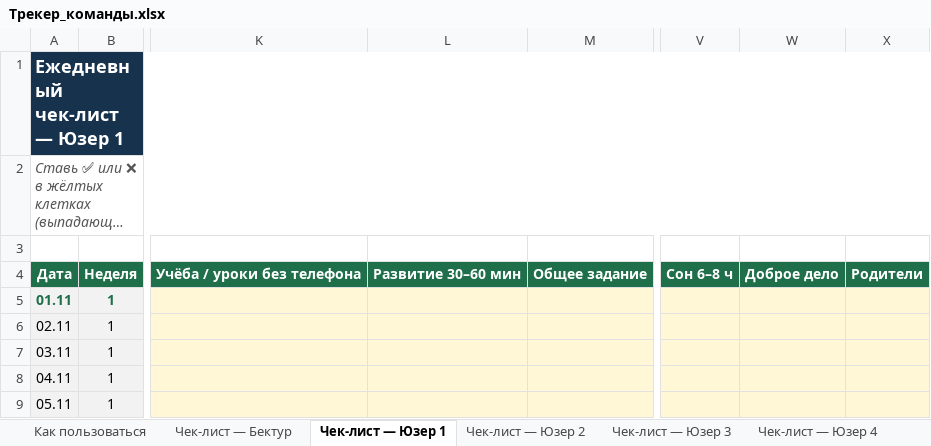
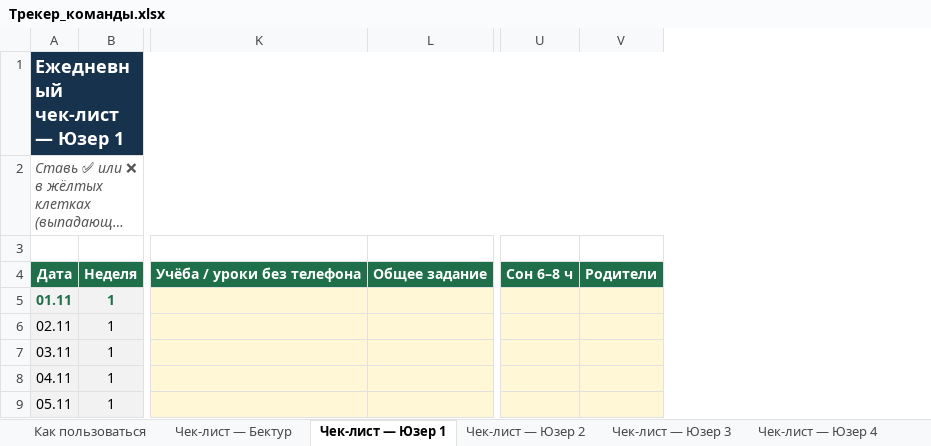
Before and after one commit to absamatovbektur1-ctrl/Bektur-Absamatov, an Excel workbook: growth/Трекер_команды.xlsx, sheet Чек-лист — Юзер 1, drawn as a sheet; only a part is shown, gaps mark what is left out; long unchanged cells end in …; values as stored, in another font and other column widths than the file's, no borders; conditional formats not drawn; the diff names each change by its address in the sheet, - before the commit and + after, or states it on an @@ line.

```diff
--- a/growth/Трекер_команды.xlsx (sheet Чек-лист — Юзер 1)
+++ b/growth/Трекер_команды.xlsx (sheet Чек-лист — Юзер 1)
-column L, row 4: Развитие 30–60 мин
-column W, row 4: Доброе дело
```
Also changed, not shown: sheet Чек-лист — Юзер 2, sheet Чек-лист — Юзер 3, sheet Чек-лист — Юзер 4, sheet Чек-лист — Бектур, formulas that keep their value, 1 other file.
